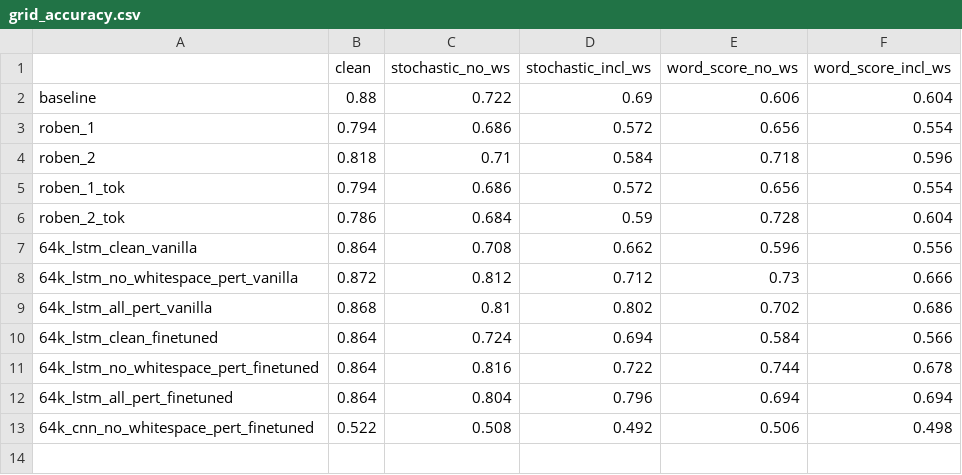
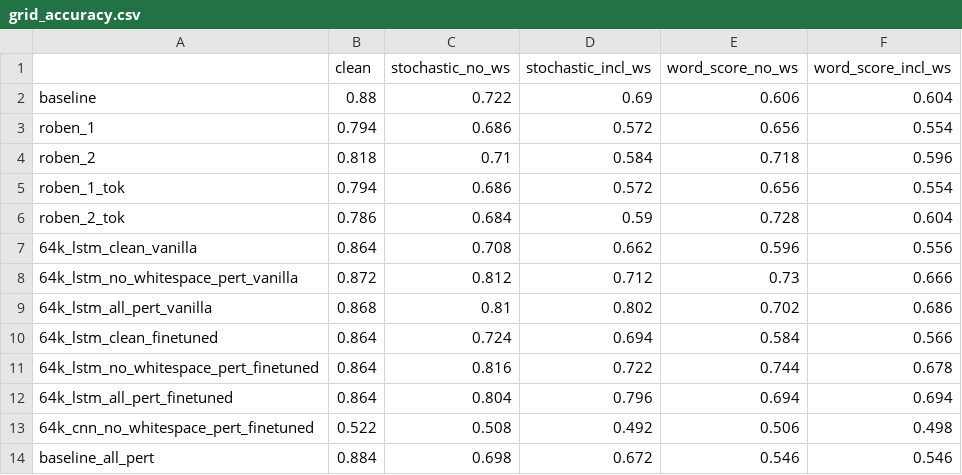
Before and after one commit to akash13singh/resilient_nlp, a CSV file: output/grid_accuracy.csv, drawn as a sheet; the diff names each change by its address in the sheet, - before the commit and + after, or states it on an @@ line.

```diff
--- a/output/grid_accuracy.csv
+++ b/output/grid_accuracy.csv
+row 14: baseline_all_pert | 0.884 | 0.698 | 0.672 | 0.546 | 0.546
```
Also changed, not shown: output/grid_f1.csv, 9 other files.
